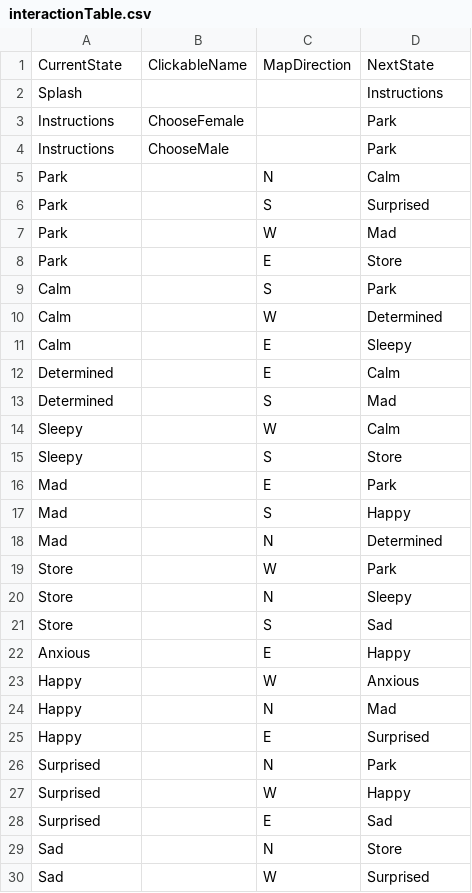
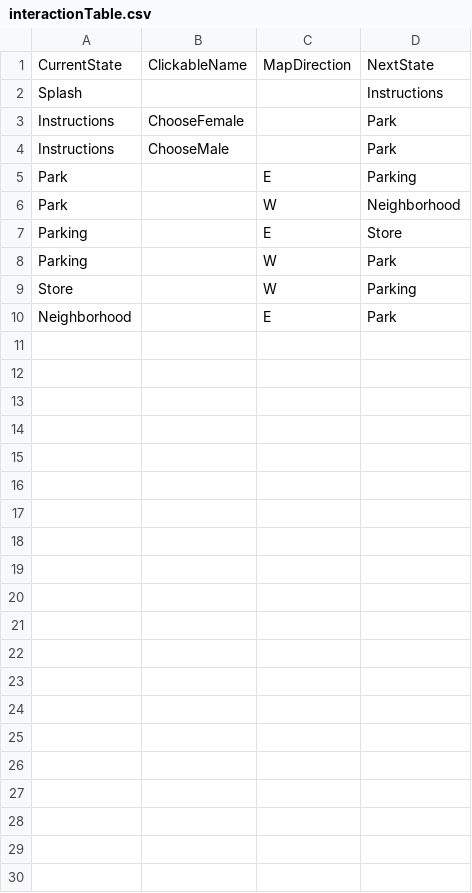
Before and after one commit to jenniferlewmunoz/Project2, a CSV file: data/interactionTable.csv, drawn as a sheet.

```diff
--- a/data/interactionTable.csv
+++ b/data/interactionTable.csv
@@ -4,27 +4,7 @@ Instructions,ChooseFemale,,Park
 Instructions,ChooseMale,,Park
-Park,,N,Calm
-Park,,S,Surprised
-Park,,W,Mad
-Park,,E,Store
-Calm,,S,Park
-Calm,,W,Determined
-Calm,,E,Sleepy
-Determined,,E,Calm
-Determined,,S,Mad
-Sleepy,,W,Calm
-Sleepy,,S,Store
-Mad,,E,Park
-Mad,,S,Happy
-Mad,,N,Determined
-Store,,W,Park
-Store,,N,Sleepy
-Store,,S,Sad
-Anxious,,E,Happy
-Happy,,W,Anxious
-Happy,,N,Mad
-Happy,,E,Surprised
-Surprised,,N,Park
-Surprised,,W,Happy
-Surprised,,E,Sad
-Sad,,N,Store
-Sad,,W,Surprised
+Park,,E,Parking
+Park,,W,Neighborhood
+Parking,,E,Store
+Parking,,W,Park
+Store,,W,Parking
+Neighborhood,,E,Park
```
Also changed, not shown: data/adventureStates.csv, 9 other files.
